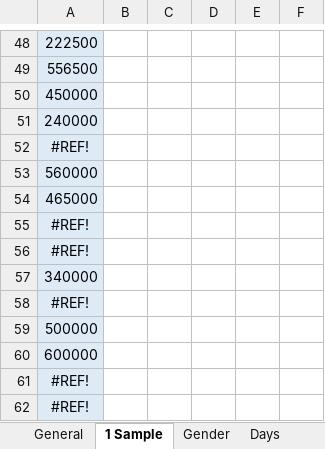
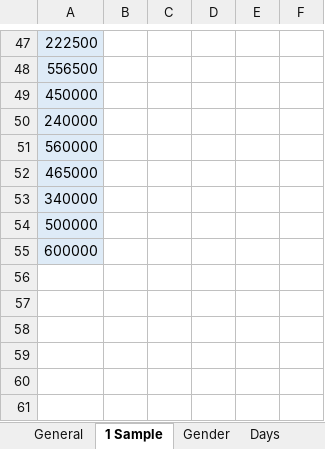
Before and after one commit to pvannyamelia/Statistics, an Excel workbook: Hitungan Clean.xlsx, sheet 1 Sample, drawn as a sheet; only a part is shown, gaps mark what is left out; values as stored, in another font and other column widths than the file's, no borders; removed rows and columns are numbered as before the commit, all else as after; the diff covers the shown part only; the diff names each change by its address in the sheet, - before the commit and + after, or states it on an @@ line.

```diff
--- a/Hitungan Clean.xlsx (sheet 1 Sample)
+++ b/Hitungan Clean.xlsx (sheet 1 Sample)
-row 52: #REF!
-row 55: #REF!
-row 56: #REF!
-row 58: #REF!
-row 61: #REF!
-row 62: #REF!
```
Also changed, not shown: 3 added rows, 4 removed rows, 20 edited cells and cell formats elsewhere in this sheet, sheet Gender, sheet Days, formulas that keep their value, Hitungan Unclean.xlsx.
